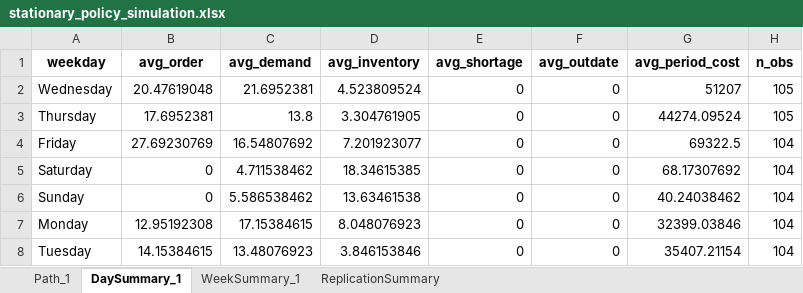
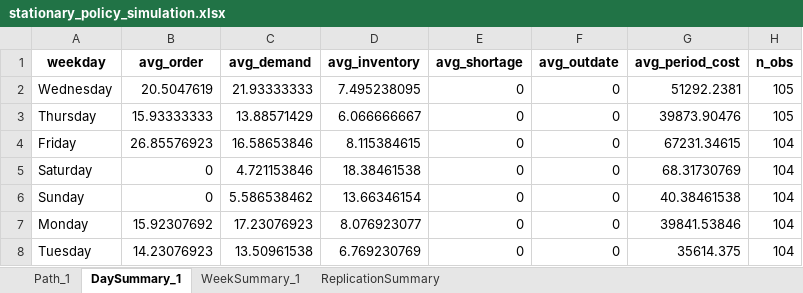
Before and after one commit to andr761e/MDP---Blood-Bank-Inventory-Management, an Excel workbook: data/stationary_policy_simulation.xlsx, sheet DaySummary_1, drawn as a sheet; values as stored, in another font and other column widths than the file's, no borders; the diff names each change by its address in the sheet, - before the commit and + after, or states it on an @@ line.

Commit message:
Kørt policy og simulering med inventory cap 39, max order 30, shelf life 5

```diff
--- a/data/stationary_policy_simulation.xlsx (sheet DaySummary_1)
+++ b/data/stationary_policy_simulation.xlsx (sheet DaySummary_1)
-B2 (avg_order): 20.47619048
+B2 (avg_order): 20.5047619
-C2 (avg_demand): 21.6952381
+C2 (avg_demand): 21.93333333
-D2 (avg_inventory): 4.523809524
+D2 (avg_inventory): 7.495238095
-G2 (avg_period_cost): 51207
+G2 (avg_period_cost): 51292.2381
-B3 (avg_order): 17.6952381
+B3 (avg_order): 15.93333333
-C3 (avg_demand): 13.8
+C3 (avg_demand): 13.88571429
-D3 (avg_inventory): 3.304761905
+D3 (avg_inventory): 6.066666667
-G3 (avg_period_cost): 44274.09524
+G3 (avg_period_cost): 39873.90476
-B4 (avg_order): 27.69230769
+B4 (avg_order): 26.85576923
-C4 (avg_demand): 16.54807692
+C4 (avg_demand): 16.58653846
-D4 (avg_inventory): 7.201923077
+D4 (avg_inventory): 8.115384615
-G4 (avg_period_cost): 69322.5
+G4 (avg_period_cost): 67231.34615
-C5 (avg_demand): 4.711538462
+C5 (avg_demand): 4.721153846
-D5 (avg_inventory): 18.34615385
+D5 (avg_inventory): 18.38461538
-G5 (avg_period_cost): 68.17307692
+G5 (avg_period_cost): 68.31730769
-D6 (avg_inventory): 13.63461538
+D6 (avg_inventory): 13.66346154
-G6 (avg_period_cost): 40.24038462
+G6 (avg_period_cost): 40.38461538
-B7 (avg_order): 12.95192308
+B7 (avg_order): 15.92307692
-C7 (avg_demand): 17.15384615
+C7 (avg_demand): 17.23076923
-D7 (avg_inventory): 8.048076923
+D7 (avg_inventory): 8.076923077
-G7 (avg_period_cost): 32399.03846
+G7 (avg_period_cost): 39841.53846
-B8 (avg_order): 14.15384615
+B8 (avg_order): 14.23076923
-C8 (avg_demand): 13.48076923
+C8 (avg_demand): 13.50961538
-D8 (avg_inventory): 3.846153846
+D8 (avg_inventory): 6.769230769
-G8 (avg_period_cost): 35407.21154
+G8 (avg_period_cost): 35614.375
```
Also changed, not shown: sheet Path_1, sheet WeekSummary_1, sheet ReplicationSummary, 22 other files.
